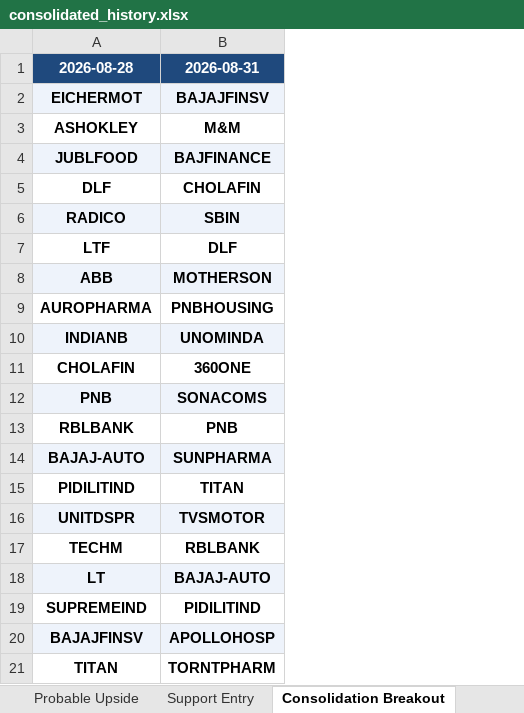
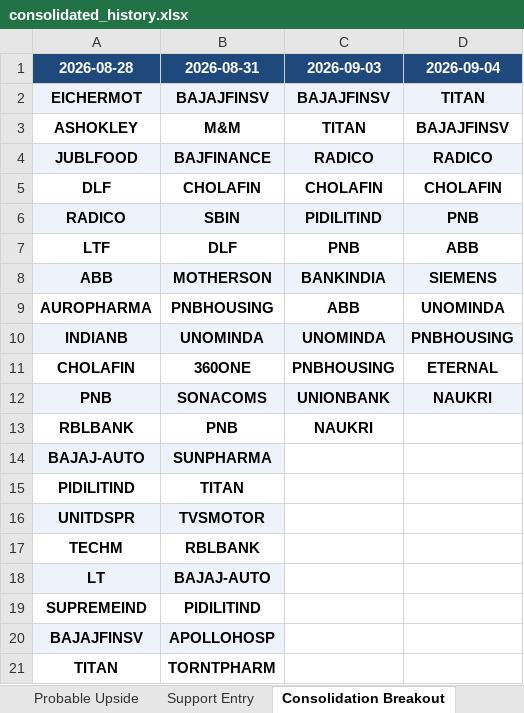
Before and after one commit to sushilray11/My_Project, an Excel workbook: Analysis/exports/consolidated_history.xlsx, sheet Consolidation Breakout, drawn as a sheet; values as stored, in another font and other column widths than the file's, no borders; the diff names each change by its address in the sheet, - before the commit and + after, or states it on an @@ line.

```diff
--- a/Analysis/exports/consolidated_history.xlsx (sheet Consolidation Breakout)
+++ b/Analysis/exports/consolidated_history.xlsx (sheet Consolidation Breakout)
+column C (2026-09-03), rows 2-13: BAJAJFINSV | TITAN | RADICO | CHOLAFIN | PIDILITIND | PNB | BANKINDIA | ABB | UNOMINDA | PNBHOUSING | UNIONBANK | NAUKRI
+column D (2026-09-04), rows 2-12: TITAN | BAJAJFINSV | RADICO | CHOLAFIN | PNB | ABB | SIEMENS | UNOMINDA | PNBHOUSING | ETERNAL | NAUKRI
```
Also changed, not shown: sheet Support Entry, sheet Probable Upside, Analysis/exports/backtest_results.xlsx, Project_Up/backtest_results.xlsx, 15 other files.
